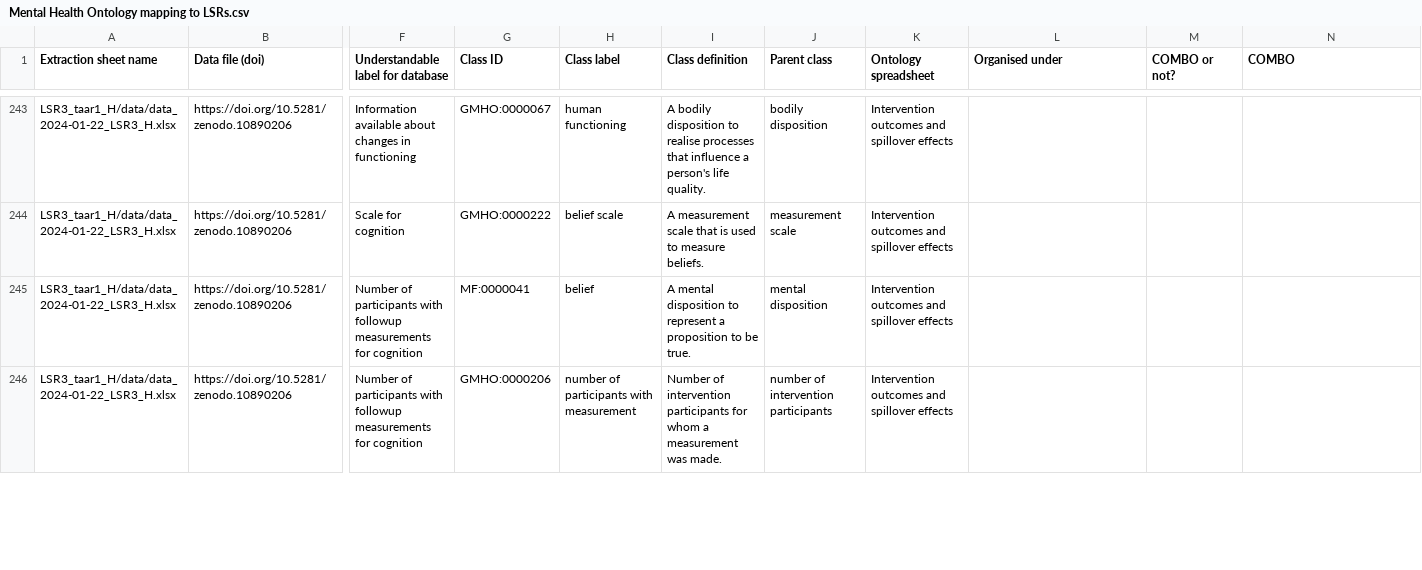
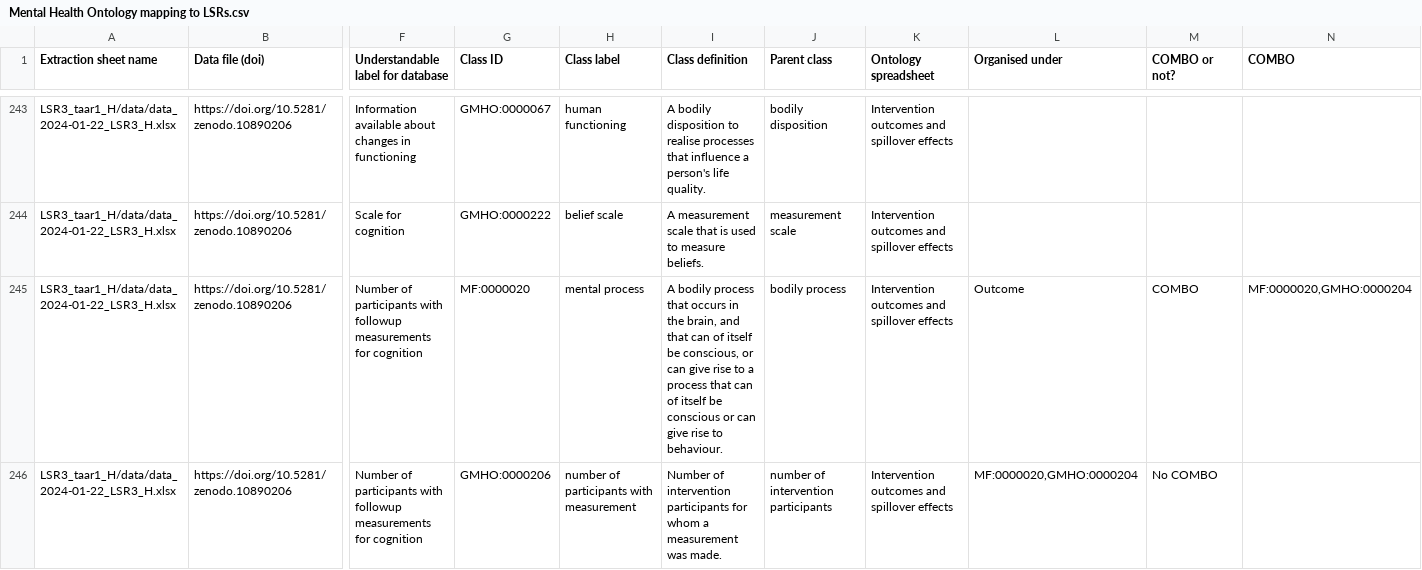
Before and after one commit to galenos-project/mental-health-ontology, a CSV file: Mapping to LSRs/Mental Health Ontology mapping to LSRs.csv, drawn as a sheet; only a part is shown, gaps mark what is left out; the diff covers the shown part only; the diff names each change by its address in the sheet, - before the commit and + after, or states it on an @@ line.

```diff
--- a/Mapping to LSRs/Mental Health Ontology mapping to LSRs.csv
+++ b/Mapping to LSRs/Mental Health Ontology mapping to LSRs.csv
-G245 (Class ID): MF:0000041
+G245 (Class ID): MF:0000020
-H245 (Class label): belief
+H245 (Class label): mental process
-I245 (Class definition): A mental disposition to represent a proposition to be true.
+I245 (Class definition): A bodily process that occurs in the brain, and that can of itself be conscious, or can give rise to a process that can of itself be conscious or can give rise to behaviour.
-J245 (Parent class): mental disposition
+J245 (Parent class): bodily process
-L245 (Organised under): (empty)
+L245 (Organised under): Outcome
-M245 (COMBO or not?): (empty)
+M245 (COMBO or not?): COMBO
-N245 (COMBO): (empty)
+N245 (COMBO): MF:0000020,GMHO:0000204
-L246 (Organised under): (empty)
+L246 (Organised under): MF:0000020,GMHO:0000204
-M246 (COMBO or not?): (empty)
+M246 (COMBO or not?): No COMBO
```
Also changed, not shown: 3 edited cells elsewhere in this file.
